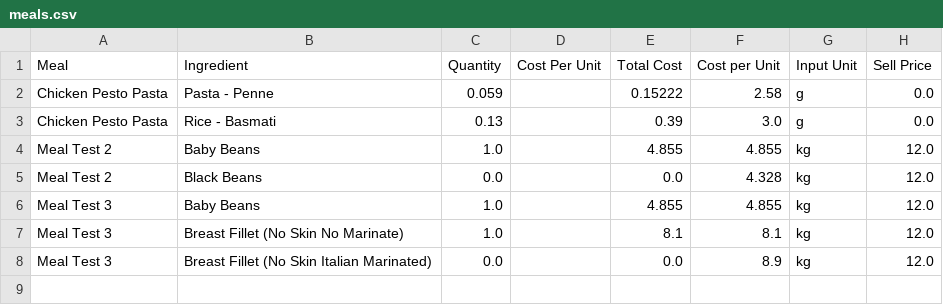
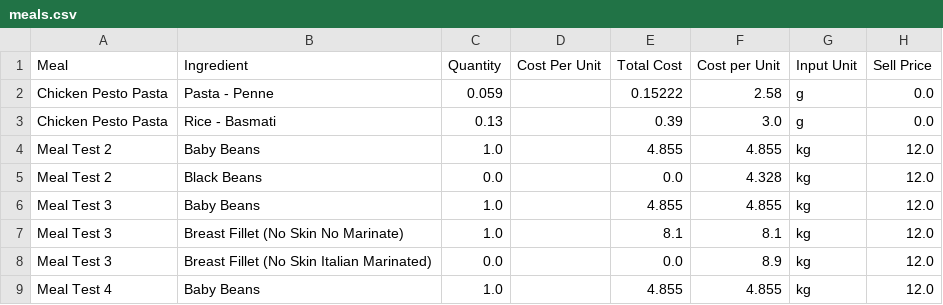
Before and after one commit to LukeCreativeInd/cleaneatscostings, a CSV file: data/meals.csv, drawn as a sheet.

Commit message:
Update meals 2025-08-06T06:33:11.787407Z

```diff
--- a/data/meals.csv
+++ b/data/meals.csv
@@ -8 +8,2 @@ Meal Test 3,Breast Fillet (No Skin No Marinate),1.0,,8.1,8.1,kg,12.0
 Meal Test 3,Breast Fillet (No Skin Italian Marinated),0.0,,0.0,8.9,kg,12.0
+Meal Test 4,Baby Beans,1.0,,4.855,4.855,kg,12.0
```
